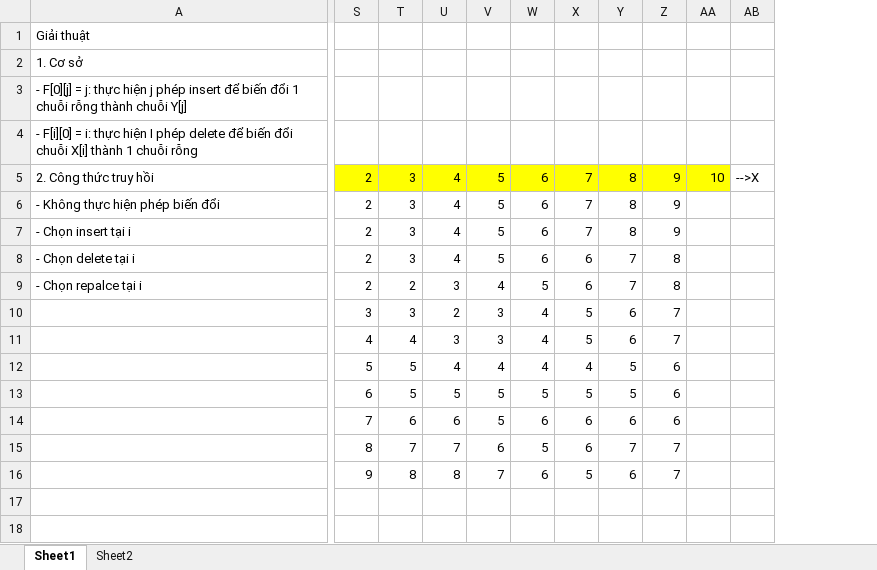
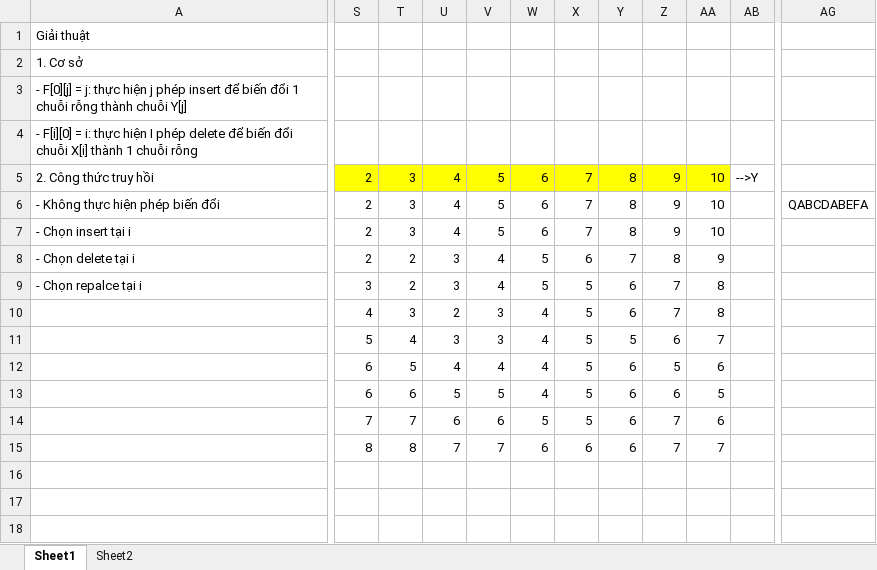
Before and after one commit to chungn18/SWCP, an Excel workbook: DynamicPro/editDistance/editDistance.xlsx, sheet Sheet1, drawn as a sheet; only a part is shown, gaps mark what is left out; values as stored, in another font and other column widths than the file's, no borders; conditional formats not drawn; removed rows and columns are numbered as before the commit, all else as after; rows hold the shown columns only; the diff covers the shown part only; the diff names each change by its address in the sheet, - before the commit and + after, or states it on an @@ line.

Commit message:
Program and table in excel run OK but need defect Trace() function

```diff
--- a/DynamicPro/editDistance/editDistance.xlsx (sheet Sheet1)
+++ b/DynamicPro/editDistance/editDistance.xlsx (sheet Sheet1)
-column AA, row 5: 10
-column AB, row 5: -->X
+column AA, rows 5-15: 10 | 10 | 10 | 9 | 8 | 8 | 7 | 6 | 5 | 6 | 7
+column AB, row 5: -->Y
+column AG, row 6: QABCDABEFA
-T8: 3
+T8: 2
-U8: 4
+U8: 3
-V8: 5
+V8: 4
-W8: 6
+W8: 5
-S9: 2
+S9: 3
-X9: 6
+X9: 5
-Y9: 7
+Y9: 6
-Z9: 8
+Z9: 7
-S10: 3
+S10: 4
-S11: 4
+S11: 5
-Y11: 6
+Y11: 5
-Z11: 7
+Z11: 6
-S12: 5
+S12: 6
-X12: 4
+X12: 5
-Y12:Y13: 5
+Y12:Y13: 6
-Z12: 6
+Z12: 5
-T13: 5
+T13: 6
-W13: 5
+W13: 4
-T14: 6
+T14: 7
-V14: 5
+V14: 6
-W14: 6
+W14: 5
-X14: 6
+X14: 5
-Z14: 6
+Z14: 7
-T15: 7
+T15: 8
-V15: 6
+V15: 7
-W15: 5
+W15: 6
-Y15: 7
+Y15: 6
-row 16:  | 9 | 8 | 8 | 7 | 6 | 5 | 6 | 7
+row 16: (empty)
```
Also changed, not shown: 1 edited cell elsewhere in this sheet, formulas that keep their value, 3 other files.
